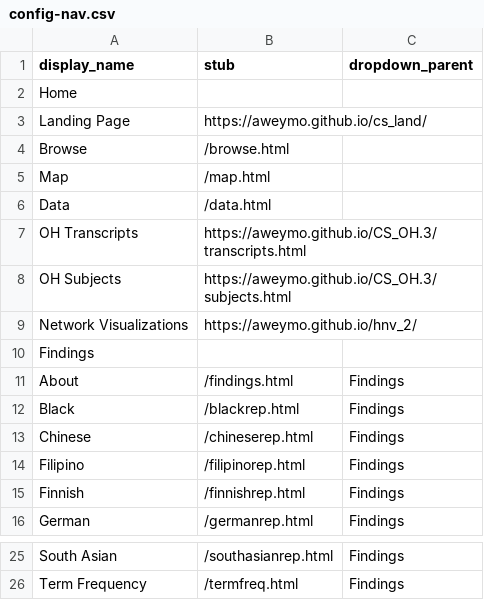
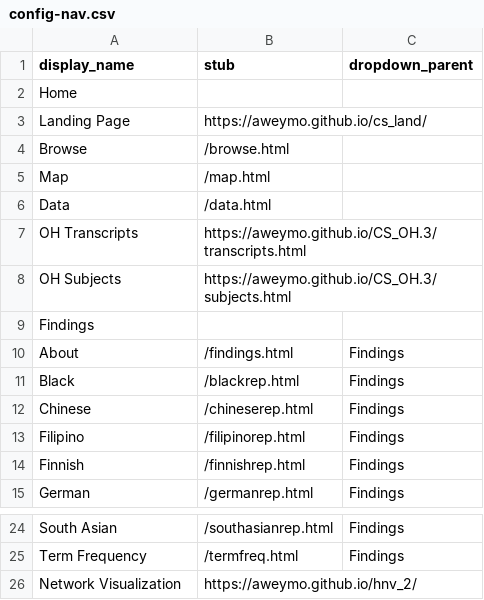
Before and after one commit to aweymo/CS.2, a CSV file: _data/config-nav.csv, drawn as a sheet; only a part is shown, gaps mark what is left out.

Commit message:
hnv nav

```diff
--- a/_data/config-nav.csv
+++ b/_data/config-nav.csv
@@ -8,3 +8,2 @@ OH Transcripts,https://aweymo.github.io/CS_OH.3/transcripts.html
 OH Subjects,https://aweymo.github.io/CS_OH.3/subjects.html
-Network Visualizations,https://aweymo.github.io/hnv_2/
 Findings,,
@@ -26 +25,2 @@ South Asian,/southasianrep.html,Findings
 Term Frequency,/termfreq.html,Findings
+Network Visualization,https://aweymo.github.io/hnv_2/
```
